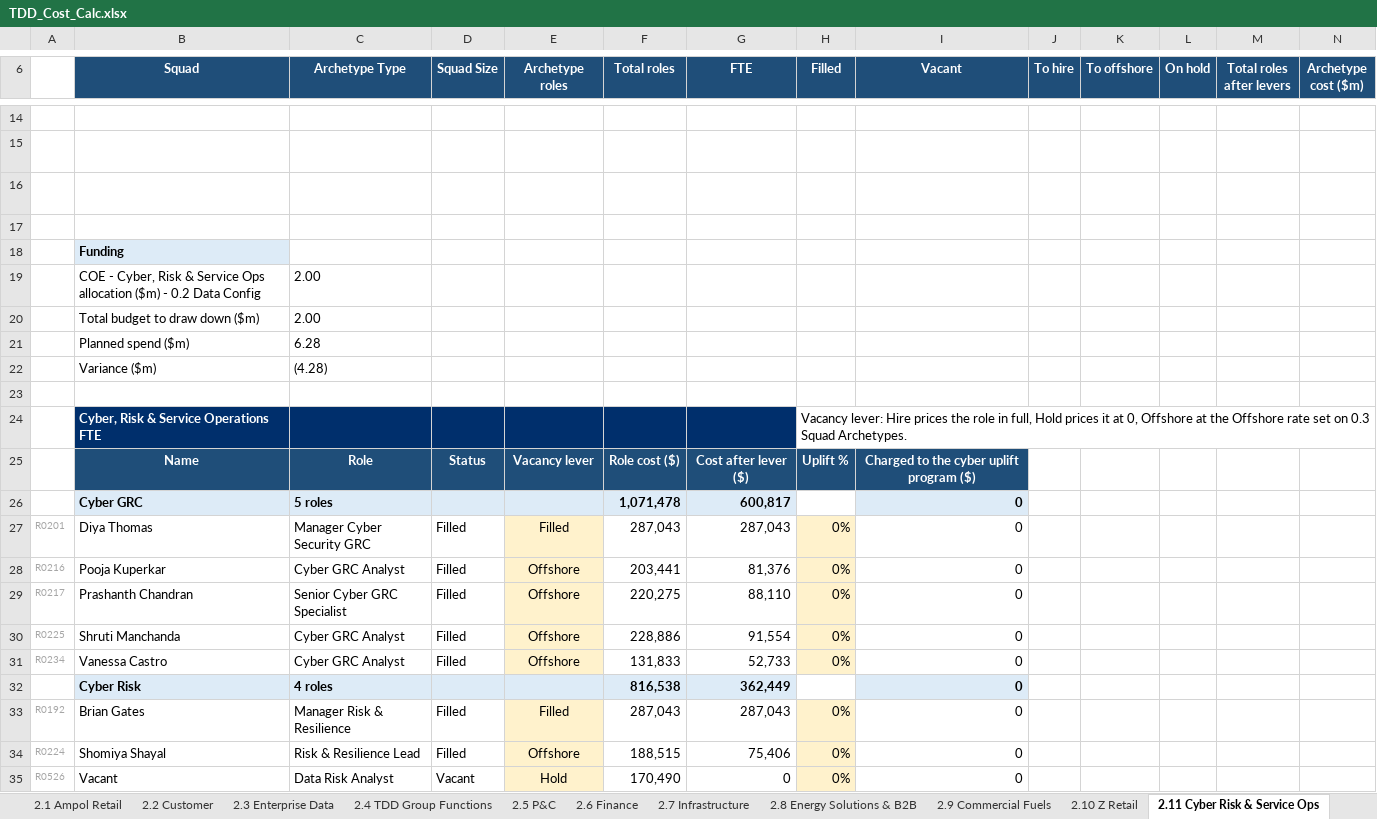
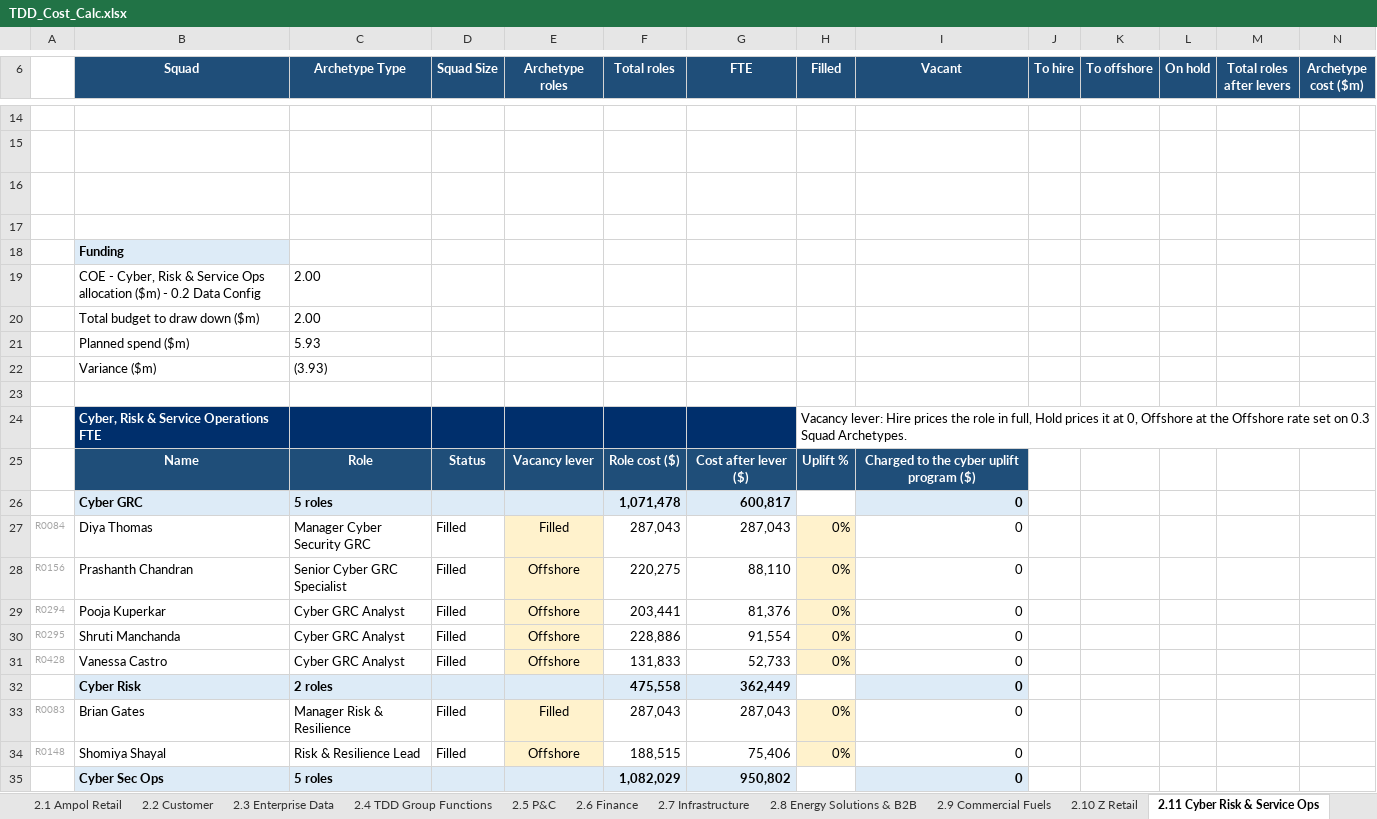
Before and after one commit to leewainescott-debug/anthropic-claude-code, an Excel workbook: TDD_Cost_Calc.xlsx, sheet 2.11 Cyber Risk & Service Ops, drawn as a sheet; only a part is shown, gaps mark what is left out; the shorter side is filled out with more unchanged rows; values as stored, in another font and other column widths than the file's, no borders; removed rows and columns are numbered as before the commit, all else as after; rows hold the shown columns only; the diff covers the shown part only; the diff names each change by its address in the sheet, - before the commit and + after, or states it on an @@ line.

```diff
--- a/TDD_Cost_Calc.xlsx (sheet 2.11 Cyber Risk & Service Ops)
+++ b/TDD_Cost_Calc.xlsx (sheet 2.11 Cyber Risk & Service Ops)
-C21 (Archetype Type): 6.28
+C21 (Archetype Type): 5.93
-C22 (Archetype Type): (4.28)
+C22 (Archetype Type): (3.93)
-A27: R0201
+A27: R0084
-row 28: R0216 | Pooja Kuperkar | Cyber GRC Analyst | Filled | Offshore | 203,441 | 81,376 | 0% | 0
-A28: R0217
+A28: R0156
+row 29: R0294 | Pooja Kuperkar | Cyber GRC Analyst | Filled | Offshore | 203,441 | 81,376 | 0% | 0
-A30: R0225
+A30: R0295
-A31: R0234
+A31: R0428
-C32 (Archetype Type): 4 roles
+C32 (Archetype Type): 2 roles
-F32 (Total roles): 816,538
+F32 (Total roles): 475,558
-A33: R0192
+A33: R0083
-A34: R0224
+A34: R0148
-row 35: R0526 | Vacant | Data Risk Analyst | Vacant | Hold | 170,490 | 0 | 0% | 0
```
Also changed, not shown: 17 added rows, 22 removed rows and 58 edited cells elsewhere in this sheet, sheet REVIEW - Complete Role Mapping, sheet 2.2 Customer, sheet 2.4 TDD Group Functions, sheet 3.3 Squad Actuals to Archetype, sheet 2.1 Ampol Retail, sheet 2.3 Enterprise Data, 25 more sheets, other sheet tabs, formulas that keep their value, hidden cells, docs/TDD_Model_Register.xlsx, 8 other files.
